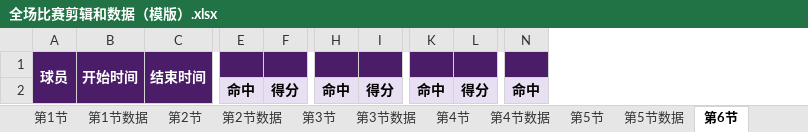
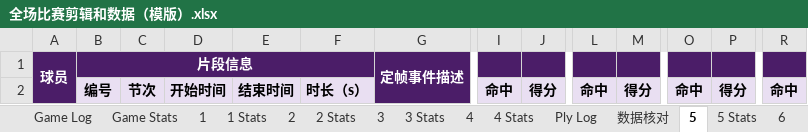
Before and after one commit to frankie523/basketball-clip-skill, an Excel workbook: assets/template/全场比赛剪辑和数据（模版）.xlsx, sheet 5, drawn as a sheet; only a part is shown, gaps mark what is left out; values as stored, in another font and other column widths than the file's, no borders; removed rows and columns are numbered as before the commit, all else as after; the diff covers the shown part only; the diff names each change by its address in the sheet, - before the commit and + after, or states it on an @@ line.

```diff
--- a/assets/template/全场比赛剪辑和数据（模版）.xlsx (sheet 5)
+++ b/assets/template/全场比赛剪辑和数据（模版）.xlsx (sheet 5)
-sheet tab: 第1节
+sheet tab: 1
-sheet tab: 第1节数据
+sheet tab: 1 Stats
-sheet tab: 第2节
+sheet tab: 2
-sheet tab: 第2节数据
+sheet tab: 2 Stats
-sheet tab: 第3节
+sheet tab: 3
-sheet tab: 第3节数据
+sheet tab: 3 Stats
-sheet tab: 第4节
+sheet tab: 4
-sheet tab: 第4节数据
+sheet tab: 4 Stats
-sheet tab: 第5节
+sheet tab: Ply Log
-sheet tab: 第6节
+sheet tab: 5
-sheet tab: 第5节数据
+column B (片段信息), row 2: 编号
+column C, row 2: 节次
+column F, row 2: 时长（s）
+column G (定帧事件描述), empty
-D1: 开始时间
+D1: (empty)
-D1:E1 fill: #4B1D68
+D1:E1 fill: none
-B1:B2 merged
-E1: 结束时间
+E1: (empty)
-C1:C2 merged
-I1:J1 fill: #4B1D68
+I1:J1 fill: none
-L1:M1 fill: #4B1D68
+L1:M1 fill: none
-O1:P1 fill: #4B1D68
+O1:P1 fill: none
-R1 fill: #4B1D68
+R1 fill: none
-A2 fill: #E9DFF2
+A2 fill: none
-D2: (empty)
+D2: 开始时间
-E2: (empty)
+E2: 结束时间
```
Also changed, not shown: cell formats elsewhere in this sheet, sheet Ply Log, sheet Game Stats, sheet 5 Stats, sheet 6 Stats, sheet 7 Stats, sheet 1 Stats, 11 more sheets, other sheet tabs.
